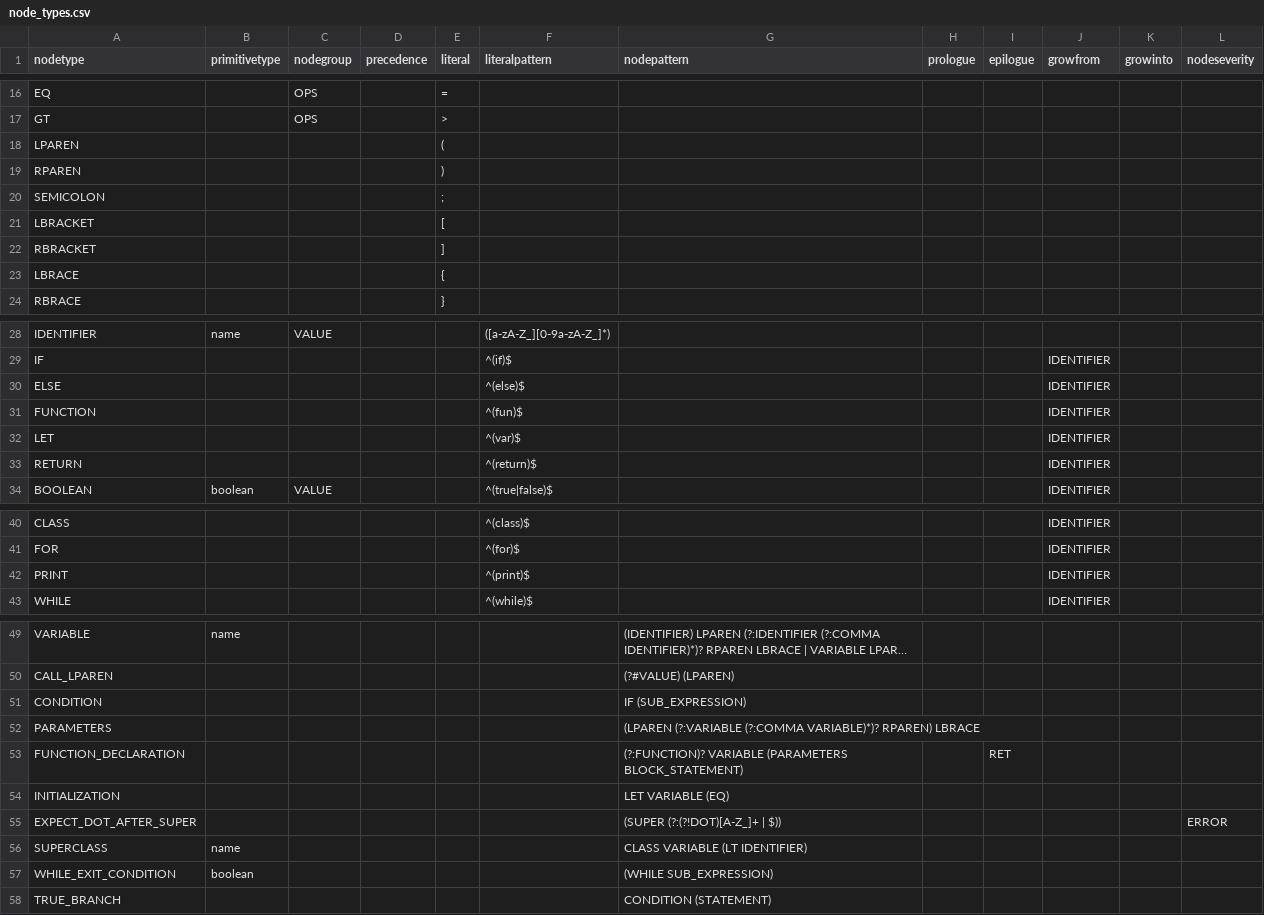
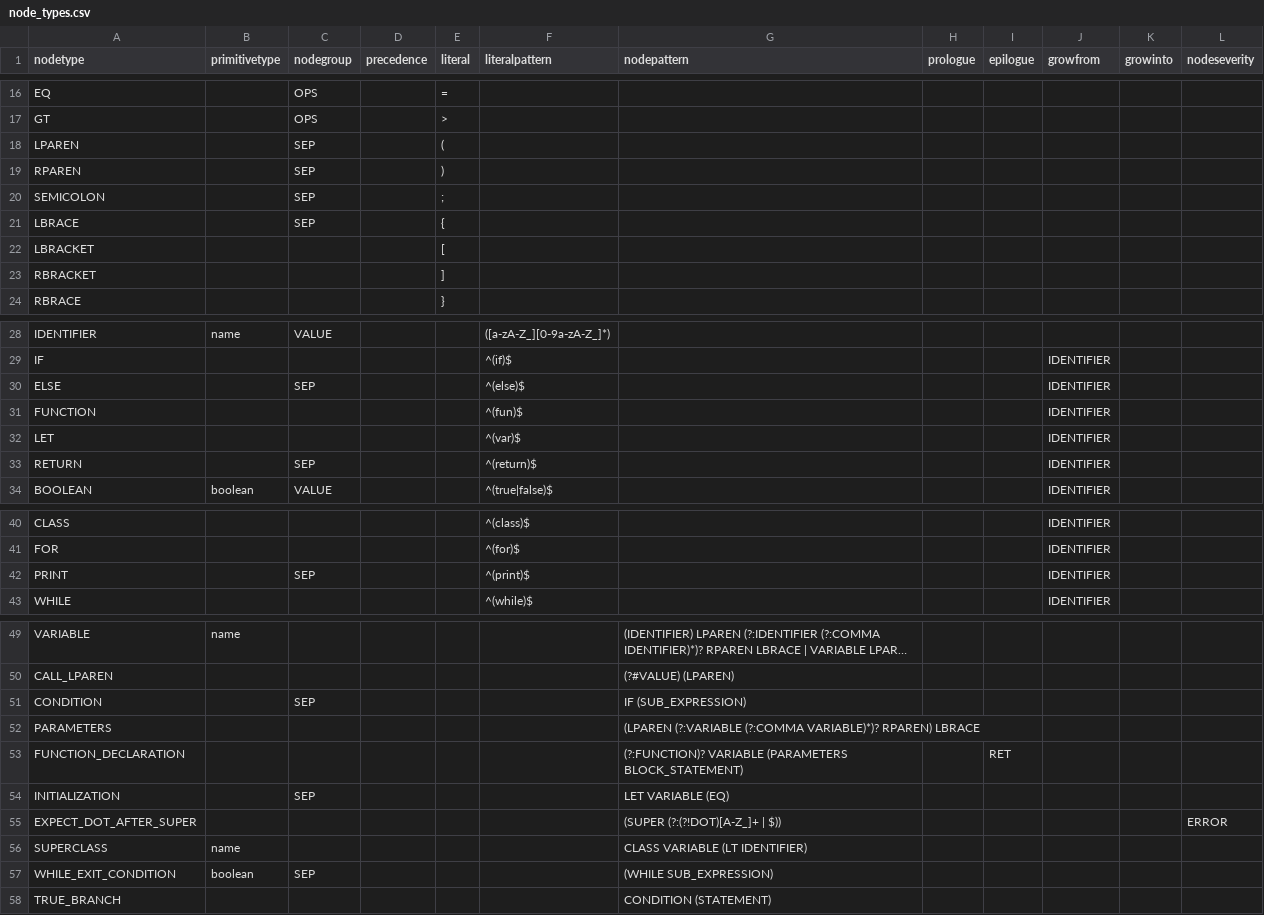
Before and after one commit to soft-lang/soft, a CSV file: languages/lox/node_types.csv, drawn as a sheet; only a part is shown, gaps mark what is left out; long unchanged cells end in …; removed rows and columns are numbered as before the commit, all else as after; the diff covers the shown part only; the diff names each change by its address in the sheet, - before the commit and + after, or states it on an @@ line.

```diff
--- a/languages/lox/node_types.csv
+++ b/languages/lox/node_types.csv
-C18:C20 (nodegroup): (empty)
+C18:C20 (nodegroup): SEP
+row 21: LBRACE |  | SEP |  | {
-row 23: LBRACE |  |  |  | {
-C30 (nodegroup): (empty)
+C30 (nodegroup): SEP
-C33 (nodegroup): (empty)
+C33 (nodegroup): SEP
-C42 (nodegroup): (empty)
+C42 (nodegroup): SEP
-C51 (nodegroup): (empty)
+C51 (nodegroup): SEP
-C54 (nodegroup): (empty)
+C54 (nodegroup): SEP
-C57 (nodegroup): (empty)
+C57 (nodegroup): SEP
```
Also changed, not shown: 4 edited cells elsewhere in this file, languages/monkeylox/node_types.csv, 6 other files.
